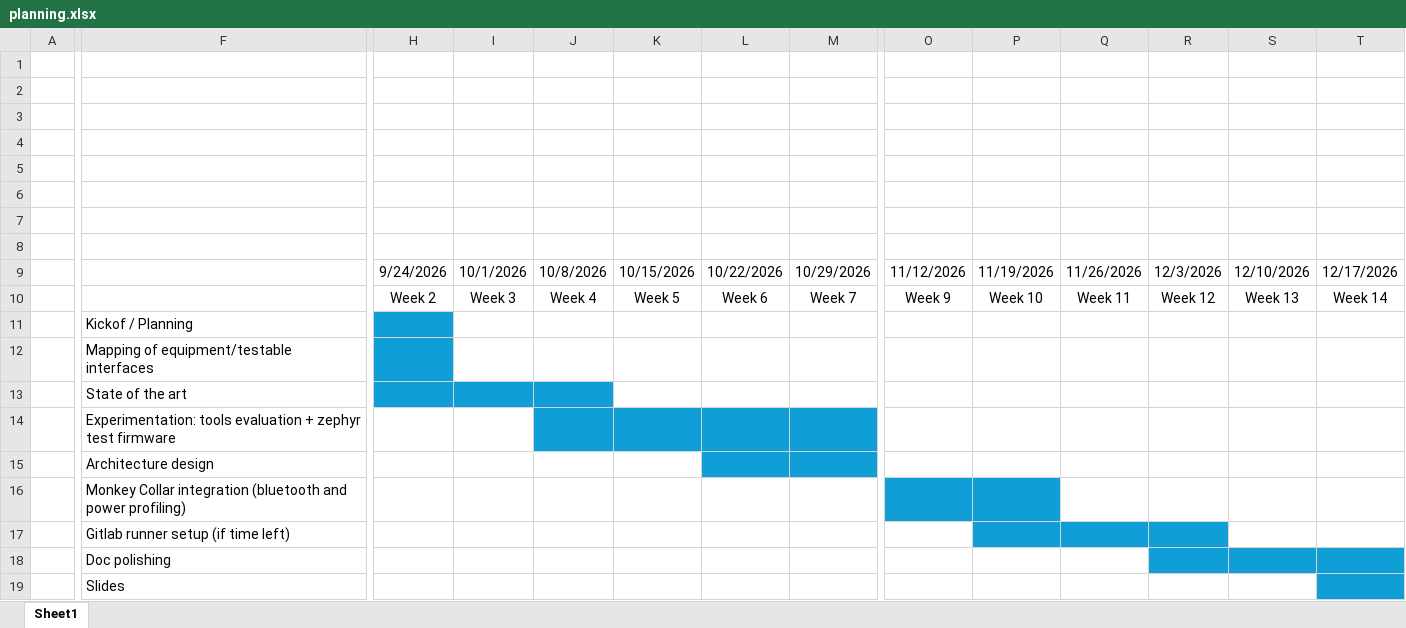
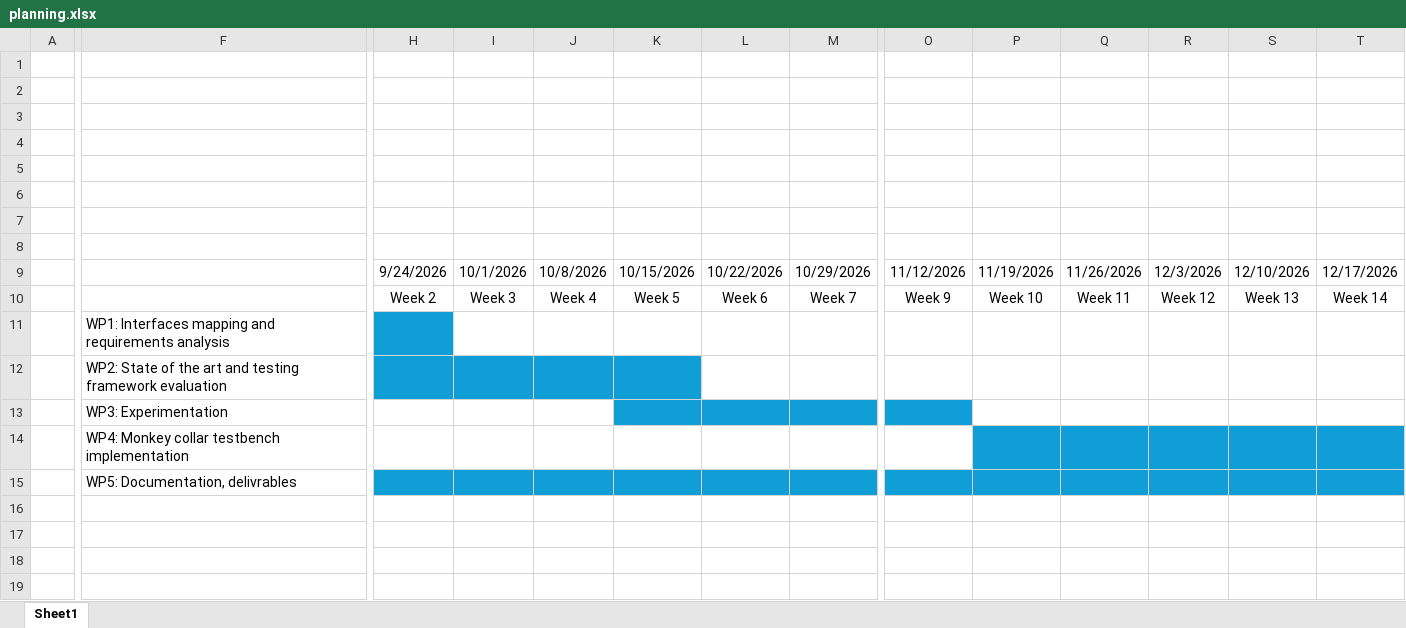
Before and after one commit to SylvanArnold/PA-Monkey-doc, an Excel workbook: planning/planning.xlsx, sheet Sheet1, drawn as a sheet; only a part is shown, gaps mark what is left out; values as stored, in another font and other column widths than the file's, no borders; rows hold the shown columns only; the diff covers the shown part only; the diff names each change by its address in the sheet, - before the commit and + after, or states it on an @@ line.

Commit message:
doc: state of the art

```diff
--- a/planning/planning.xlsx (sheet Sheet1)
+++ b/planning/planning.xlsx (sheet Sheet1)
-F11: Kickof / Planning
+F11: WP1: Interfaces mapping and requirements analysis
-F12: Mapping of equipment/testable interfaces
+F12: WP2: State of the art and testing framework evaluation
-I12:K12 fill: none
+I12:K12 fill: #0F9ED5
-F13: State of the art
+F13: WP3: Experimentation
-H13:J13 fill: #0F9ED5
+H13:J13 fill: none
-K13:O13 fill: none
+K13:O13 fill: #0F9ED5
-F14: Experimentation: tools evaluation + zephyr test firmware
+F14: WP4: Monkey collar testbench implementation
-J14:M14 fill: #0F9ED5
+J14:M14 fill: none
-P14:T14 fill: none
+P14:T14 fill: #0F9ED5
-F15: Architecture design
+F15: WP5: Documentation, delivrables
-H15:K15 fill: none
+H15:K15 fill: #0F9ED5
-O15:T15 fill: none
+O15:T15 fill: #0F9ED5
-row 16:  | Monkey Collar integration (bluetooth and power profiling)
-row 17:  | Gitlab runner setup (if time left)
-row 18:  | Doc polishing
-row 19:  | Slides
```
Also changed, not shown: cell formats elsewhere in this sheet, 12 other files.
